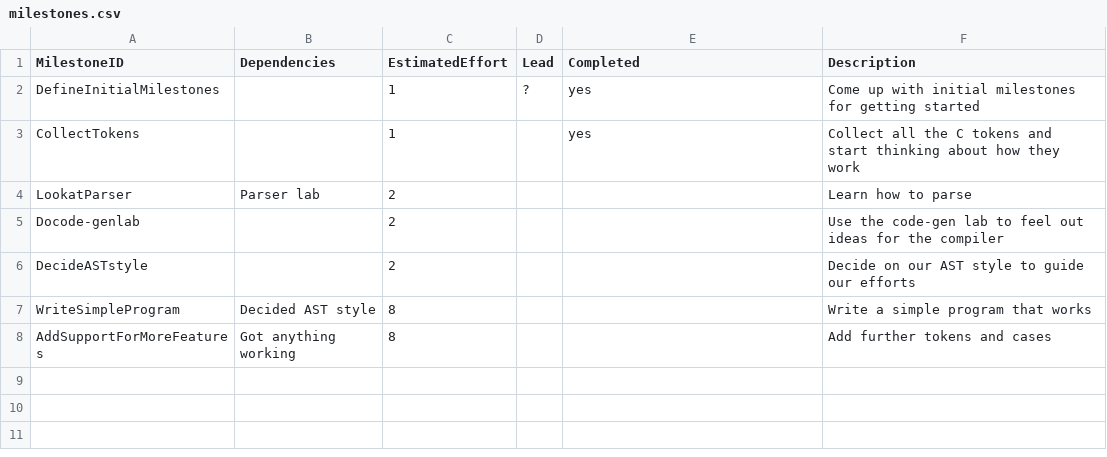
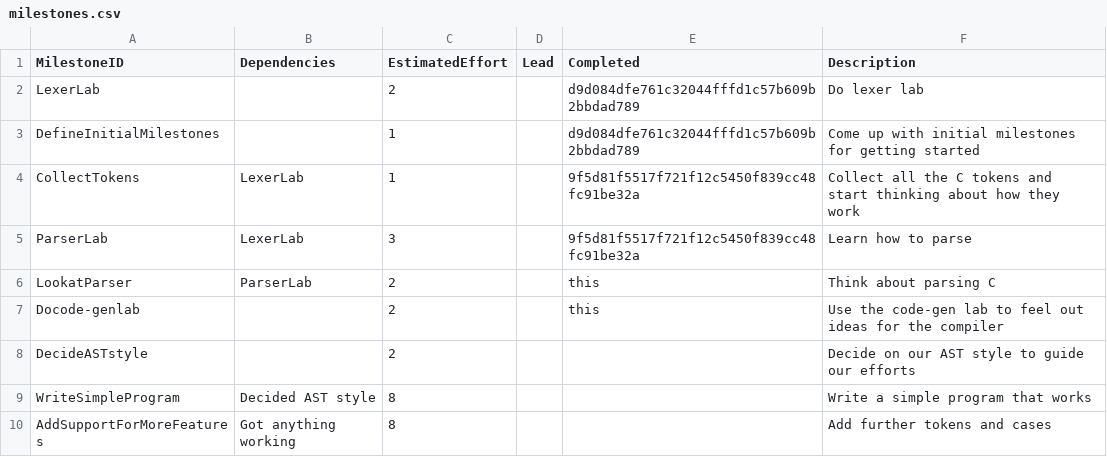
Before and after one commit to e-mulville/Compiler_Project, a CSV file: management/milestones.csv, drawn as a sheet.

Commit message:
Started earnestly on parsing and AST. Also reformatted managment again as I may have forgotten to commit last time and it was lost.

```diff
--- a/management/milestones.csv
+++ b/management/milestones.csv
@@ -1,6 +1,8 @@
 MilestoneID,             Dependencies, EstimatedEffort, Lead,  Completed, Description
-DefineInitialMilestones,             ,1,    ?,yes, Come up with initial milestones for getting started
-CollectTokens,,1,,yes,Collect all the C tokens and start thinking about how they work
-LookatParser,Parser lab,2,,,Learn how to parse
-Docode-genlab,,2,,,Use the code-gen lab to feel out ideas for the compiler
+LexerLab,,2,,d9d084dfe761c32044fffd1c57b609b2bbdad789,Do lexer lab
+DefineInitialMilestones,             ,1,,d9d084dfe761c32044fffd1c57b609b2bbdad789, Come up with initial milestones for getting started
+CollectTokens,LexerLab,1,,9f5d81f5517f721f12c5450f839cc48fc91be32a,Collect all the C tokens and start thinking about how they work
+ParserLab,LexerLab,3,,9f5d81f5517f721f12c5450f839cc48fc91be32a,Learn how to parse
+LookatParser,ParserLab,2,,this,Think about parsing C
+Docode-genlab,,2,,this,Use the code-gen lab to feel out ideas for the compiler
 DecideASTstyle,,2,,,Decide on our AST style to guide our efforts
```
Also changed, not shown: management/schedule.csv, 4 other files.
